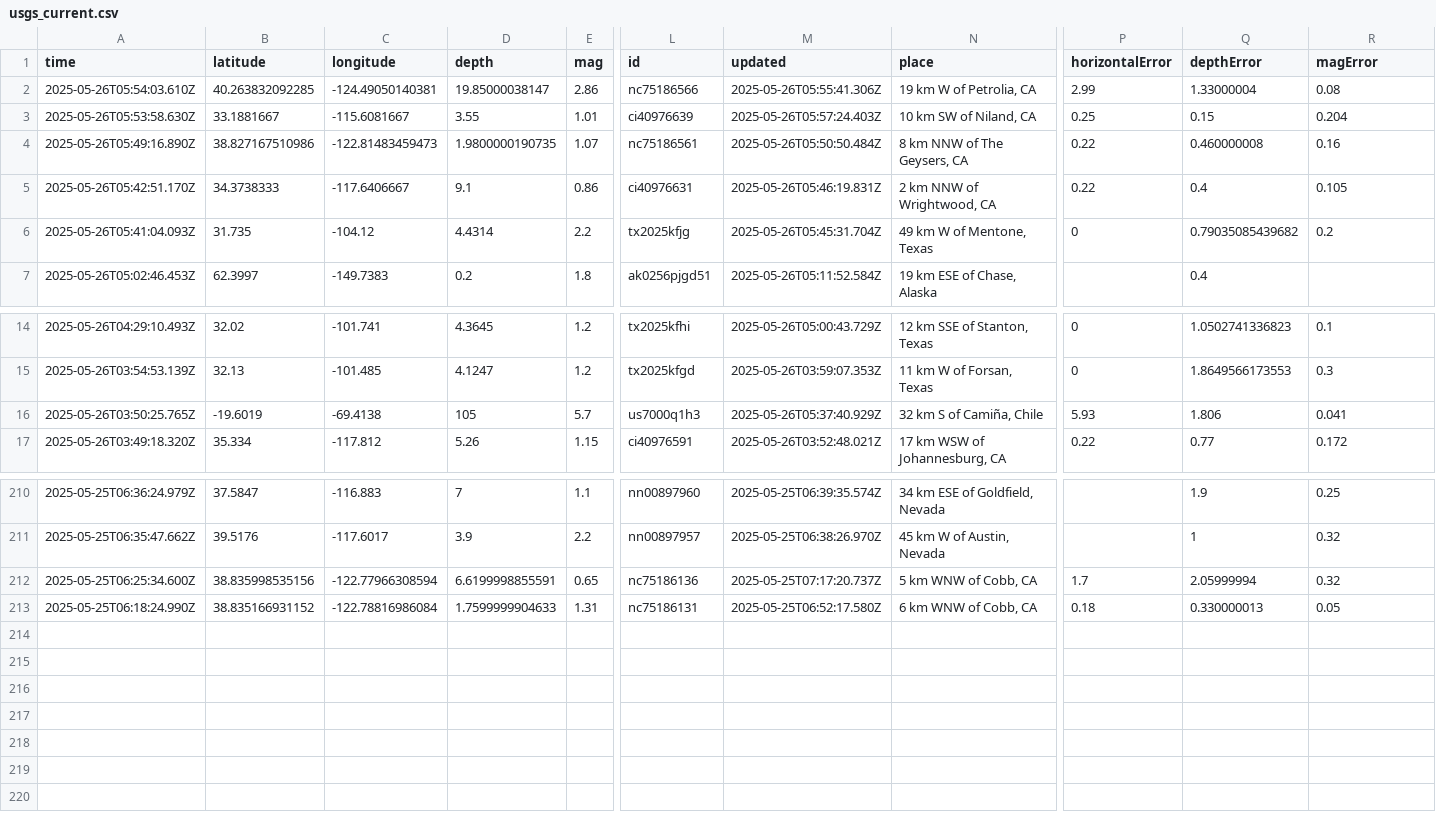
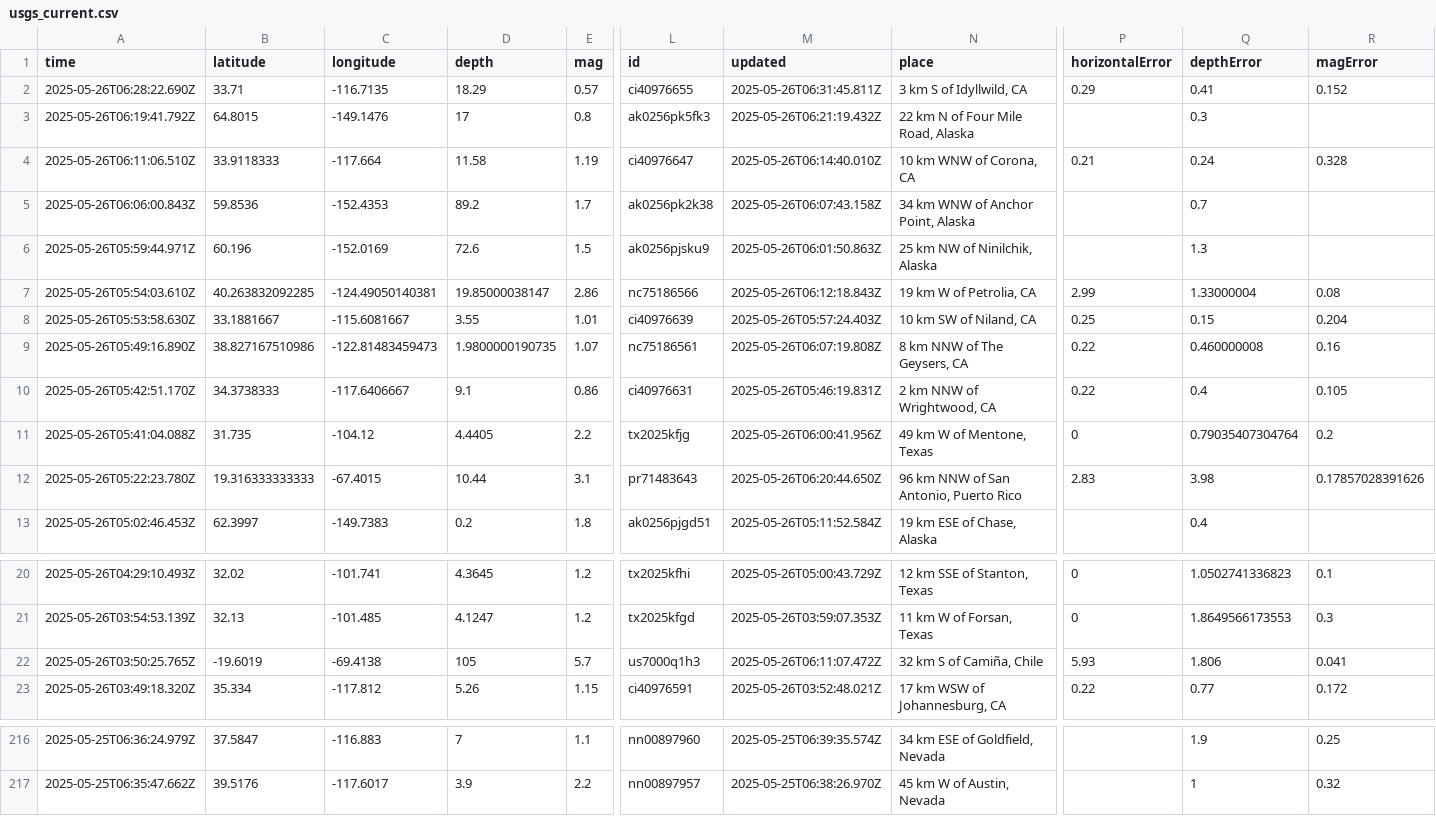
Before and after one commit to xaqanik/actions_test, a CSV file: usgs_current.csv, drawn as a sheet; only a part is shown, gaps mark what is left out; removed rows and columns are numbered as before the commit, all else as after; rows hold the shown columns only; the diff names each change by its address in the sheet, - before the commit and + after, or states it on an @@ line.

```diff
--- a/usgs_current.csv
+++ b/usgs_current.csv
+row 2: 2025-05-26T06:28:22.690Z | 33.71 | -116.7135 | 18.29 | 0.57 | ci40976655 | 2025-05-26T06:31:45.811Z | 3 km S of Idyllwild, CA | 0.29 | 0.41 | 0.152
+row 3: 2025-05-26T06:19:41.792Z | 64.8015 | -149.1476 | 17 | 0.8 | ak0256pk5fk3 | 2025-05-26T06:21:19.432Z | 22 km N of Four Mile Road, Alaska |  | 0.3
+row 4: 2025-05-26T06:11:06.510Z | 33.9118333 | -117.664 | 11.58 | 1.19 | ci40976647 | 2025-05-26T06:14:40.010Z | 10 km WNW of Corona, CA | 0.21 | 0.24 | 0.328
+row 5: 2025-05-26T06:06:00.843Z | 59.8536 | -152.4353 | 89.2 | 1.7 | ak0256pk2k38 | 2025-05-26T06:07:43.158Z | 34 km WNW of Anchor Point, Alaska |  | 0.7
+row 6: 2025-05-26T05:59:44.971Z | 60.196 | -152.0169 | 72.6 | 1.5 | ak0256pjsku9 | 2025-05-26T06:01:50.863Z | 25 km NW of Ninilchik, Alaska |  | 1.3
-M7 (updated): 2025-05-26T05:55:41.306Z
+M7 (updated): 2025-05-26T06:12:18.843Z
-M9 (updated): 2025-05-26T05:50:50.484Z
+M9 (updated): 2025-05-26T06:07:19.808Z
-A11 (time): 2025-05-26T05:41:04.093Z
+A11 (time): 2025-05-26T05:41:04.088Z
-D11 (depth): 4.4314
+D11 (depth): 4.4405
-M11 (updated): 2025-05-26T05:45:31.704Z
+M11 (updated): 2025-05-26T06:00:41.956Z
-Q11 (depthError): 0.79035085439682
+Q11 (depthError): 0.79035407304764
+row 12: 2025-05-26T05:22:23.780Z | 19.316333333333 | -67.4015 | 10.44 | 3.1 | pr71483643 | 2025-05-26T06:20:44.650Z | 96 km NNW of San Antonio, Puerto Rico | 2.83 | 3.98 | 0.17857028391626
-M22 (updated): 2025-05-26T05:37:40.929Z
+M22 (updated): 2025-05-26T06:11:07.472Z
-row 212: 2025-05-25T06:25:34.600Z | 38.835998535156 | -122.77966308594 | 6.6199998855591 | 0.65 | nc75186136 | 2025-05-25T07:17:20.737Z | 5 km WNW of Cobb, CA | 1.7 | 2.05999994 | 0.32
-row 213: 2025-05-25T06:18:24.990Z | 38.835166931152 | -122.78816986084 | 1.7599999904633 | 1.31 | nc75186131 | 2025-05-25T06:52:17.580Z | 6 km WNW of Cobb, CA | 0.18 | 0.330000013 | 0.05
```
